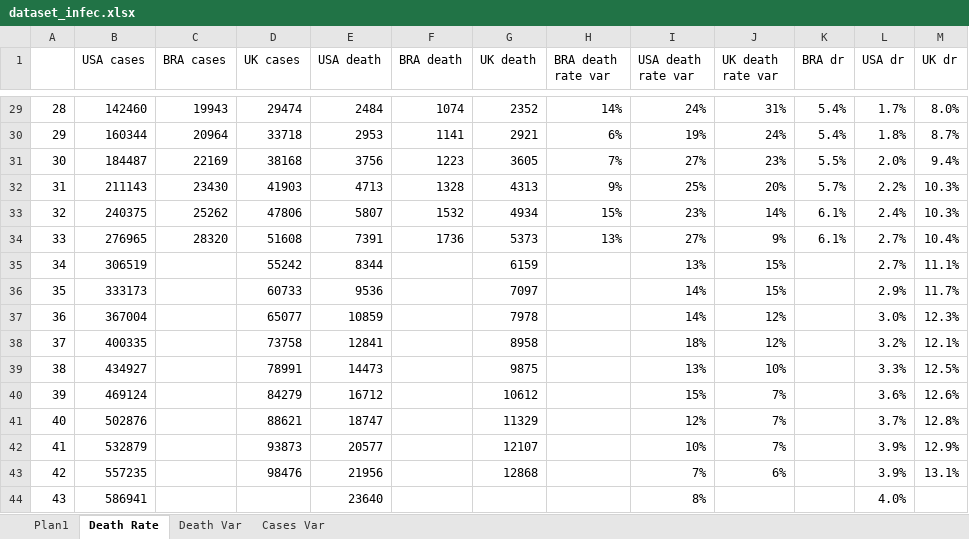
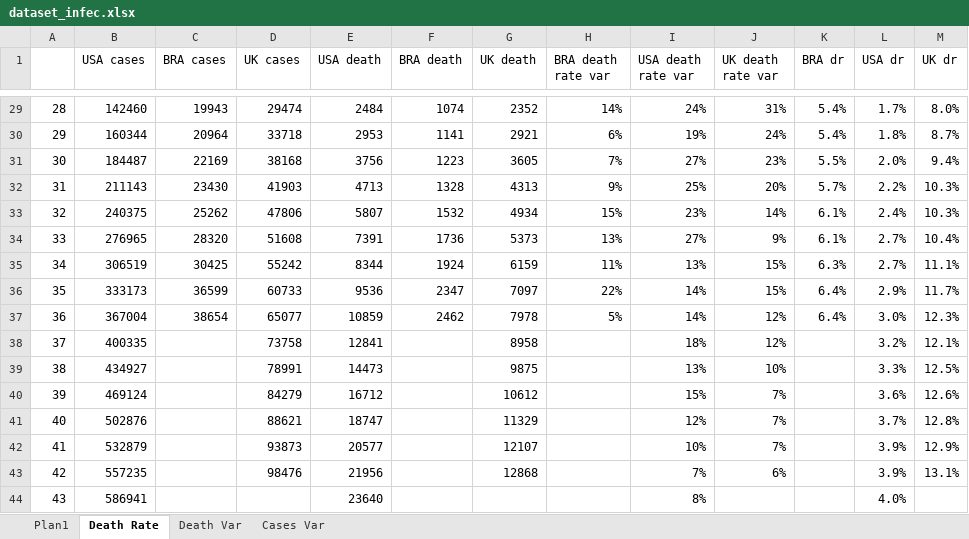
Before and after one commit to octavio-santiago/Covid19_data, an Excel workbook: dataset/dataset_infec.xlsx, sheet Death Rate, drawn as a sheet; only a part is shown, gaps mark what is left out; values as stored, in another font and other column widths than the file's, no borders; charts and pictures not drawn; the diff names each change by its address in the sheet, - before the commit and + after, or states it on an @@ line.

```diff
--- a/dataset/dataset_infec.xlsx (sheet Death Rate)
+++ b/dataset/dataset_infec.xlsx (sheet Death Rate)
-C35 (BRA cases): (empty)
+C35 (BRA cases): 30425
-F35 (BRA death): (empty)
+F35 (BRA death): 1924
-H35 (BRA death rate var): (empty)
+H35 (BRA death rate var): 11%
-K35 (BRA dr): (empty)
+K35 (BRA dr): 6.3%
-C36 (BRA cases): (empty)
+C36 (BRA cases): 36599
-F36 (BRA death): (empty)
+F36 (BRA death): 2347
-H36 (BRA death rate var): (empty)
+H36 (BRA death rate var): 22%
-K36:K37 (BRA dr): (empty)
+K36:K37 (BRA dr): 6.4%
-C37 (BRA cases): (empty)
+C37 (BRA cases): 38654
-F37 (BRA death): (empty)
+F37 (BRA death): 2462
-H37 (BRA death rate var): (empty)
+H37 (BRA death rate var): 5%
```
Also changed, not shown: sheet Plan1, sheet Cases Var, sheet Death Var, formulas that keep their value, charts or pictures, dataset/Leitos hospitalares Estado.xlsx, dataset/corona_pred.xlsx, 4 other files.
